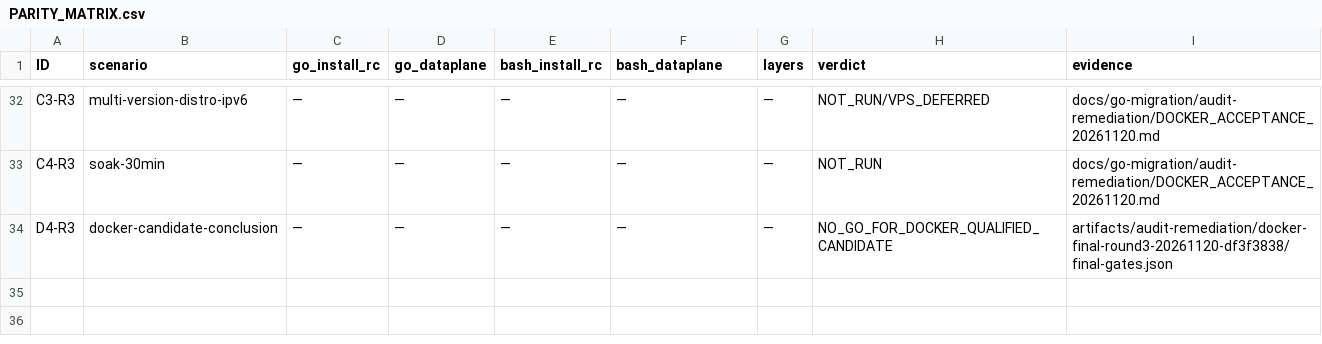
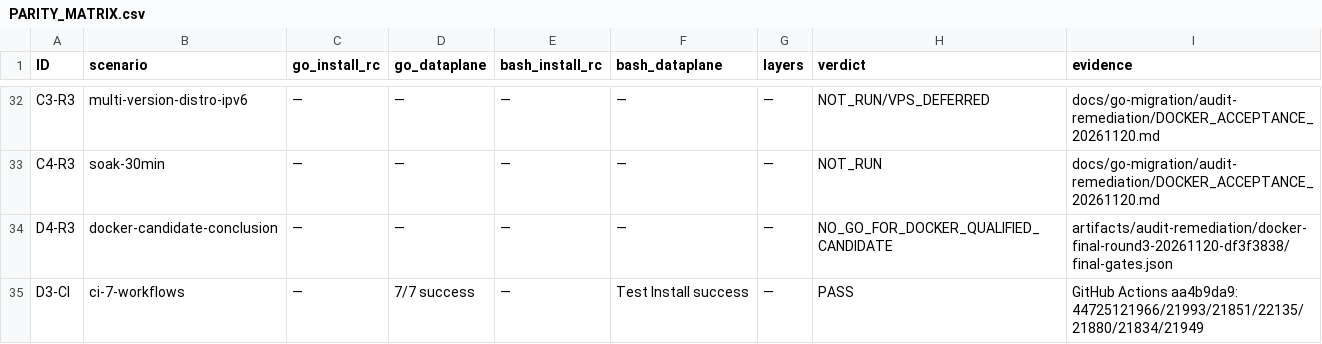
Before and after one commit to hello-yunshu/Xray_bash_onekey, a CSV file: docs/go-migration/audit-remediation/PARITY_MATRIX.csv, drawn as a sheet; only a part is shown, gaps mark what is left out; the diff names each change by its address in the sheet, - before the commit and + after, or states it on an @@ line.

Commit message:
docs(acceptance): record CI results for aa4b9da9
All seven workflows succeeded on aa4b9da9, including Test Install (44725121834). Test Install's historical silent-exit root cause remains unlocated, so A5 stays PARTIAL. Docker candidate and release conclusions are unchanged.

```diff
--- a/docs/go-migration/audit-remediation/PARITY_MATRIX.csv
+++ b/docs/go-migration/audit-remediation/PARITY_MATRIX.csv
+row 35: D3-CI | ci-7-workflows | — | 7/7 success | — | Test Install success | — | PASS | GitHub Actions aa4b9da9: 44725121966/21993/21851/22135/21880/21834/21949
```
Also changed, not shown: artifacts/audit-remediation/docker-final-round3-20261120-df3f3838/case-matrix.csv, 12 other files.
